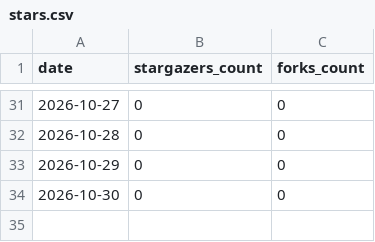
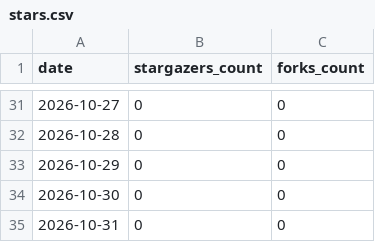
Before and after one commit to minodisk/riffle, a CSV file: stars.csv, drawn as a sheet; only a part is shown, gaps mark what is left out; the diff names each change by its address in the sheet, - before the commit and + after, or states it on an @@ line.

```diff
--- a/stars.csv
+++ b/stars.csv
+row 35: 2026-10-31 | 0 | 0
```
Also changed, not shown: clones.csv, paths.csv, 3 other files.
